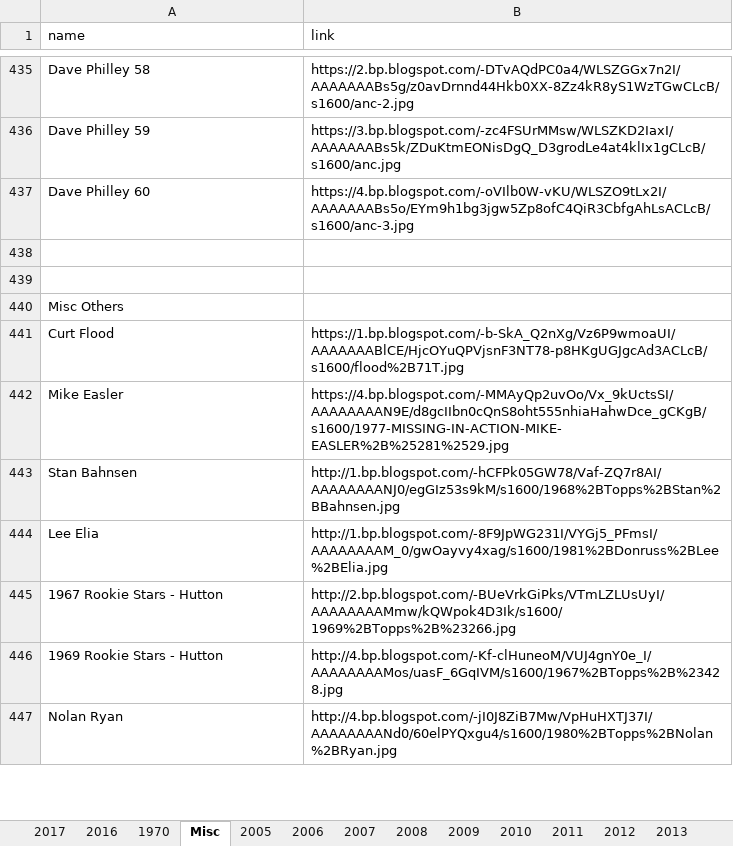
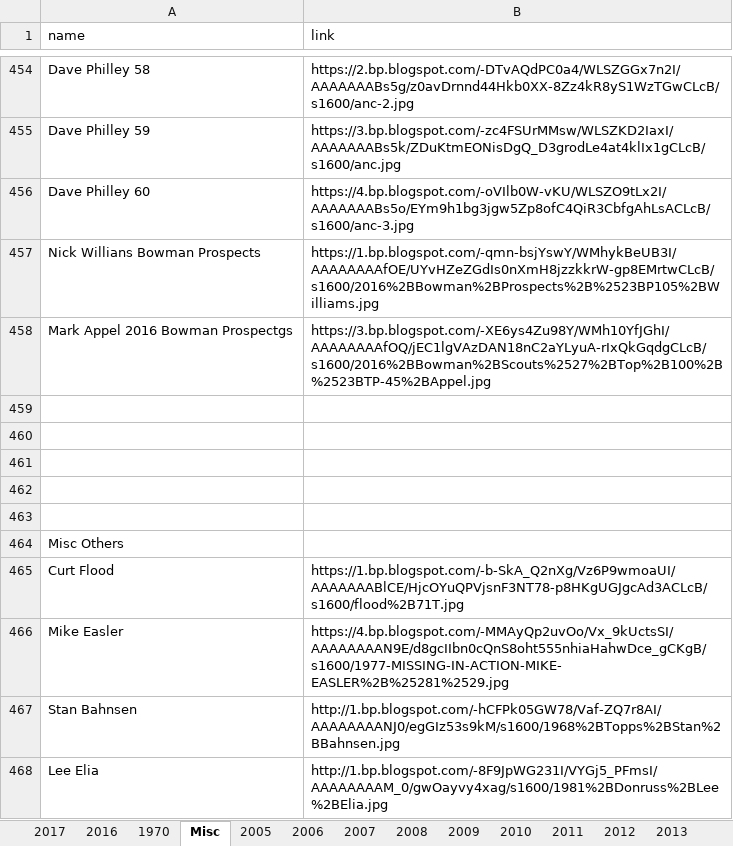
Before and after one commit to Wolfbane50/myApp, an Excel workbook: chachis.xlsx, sheet Misc, drawn as a sheet; only a part is shown, gaps mark what is left out; the shorter side is filled out with more unchanged rows; values as stored, in another font and other column widths than the file's, no borders; the diff covers the shown part only; the diff names each change by its address in the sheet, - before the commit and + after, or states it on an @@ line.

```diff
--- a/chachis.xlsx (sheet Misc)
+++ b/chachis.xlsx (sheet Misc)
+row 457: Nick Willians Bowman Prospects | https://1.bp.blogspot.com/-qmn-bsjYswY/WMhykBeUB3I/AAAAAAAAfOE/UYvHZeZGdIs0nXmH8jzzkkrW-gp8EMrtwCLcB/s1600/2016%2BBowman%2BProspects%2B%2523BP105%2BWilliams.jpg
+row 458: Mark Appel 2016 Bowman Prospectgs | https://3.bp.blogspot.com/-XE6ys4Zu98Y/WMh10YfJGhI/AAAAAAAAfOQ/jEC1lgVAzDAN18nC2aYLyuA-rIxQkGqdgCLcB/s1600/2016%2BBowman%2BScouts%2527%2BTop%2B100%2B%2523BTP-45%2BAppel.jpg
+row 459: (empty)
+row 460: (empty)
+row 461: (empty)
```
Also changed, not shown: 19 added rows and 6 edited cells elsewhere in this sheet.
